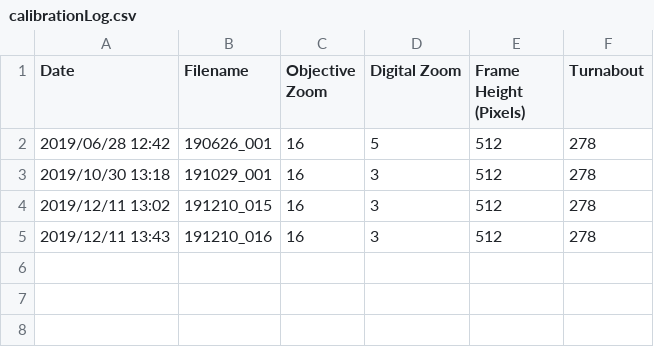
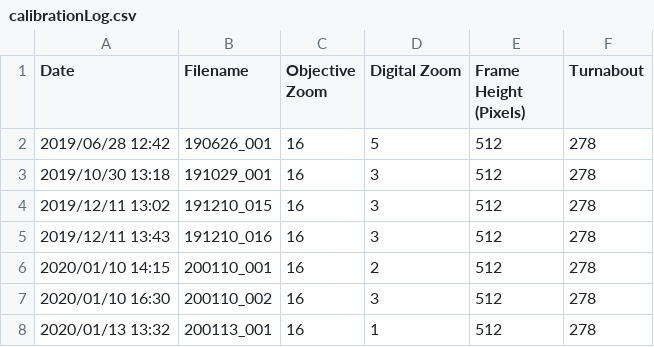
Before and after one commit to csgarborg/DrewLab, a CSV file: calibrationLog.csv, drawn as a sheet.

```diff
--- a/calibrationLog.csv
+++ b/calibrationLog.csv
@@ -5 +5,4 @@ Date, Filename, Objective Zoom, Digital Zoom, Frame Height (Pixels), Turnabout
 2019/12/11 13:43, 191210_016, 16, 3, 512, 278
+2020/01/10 14:15, 200110_001, 16, 2, 512, 278
+2020/01/10 16:30, 200110_002, 16, 3, 512, 278
+2020/01/13 13:32, 200113_001, 16, 1, 512, 278
```
Also changed, not shown: 14 other files.
